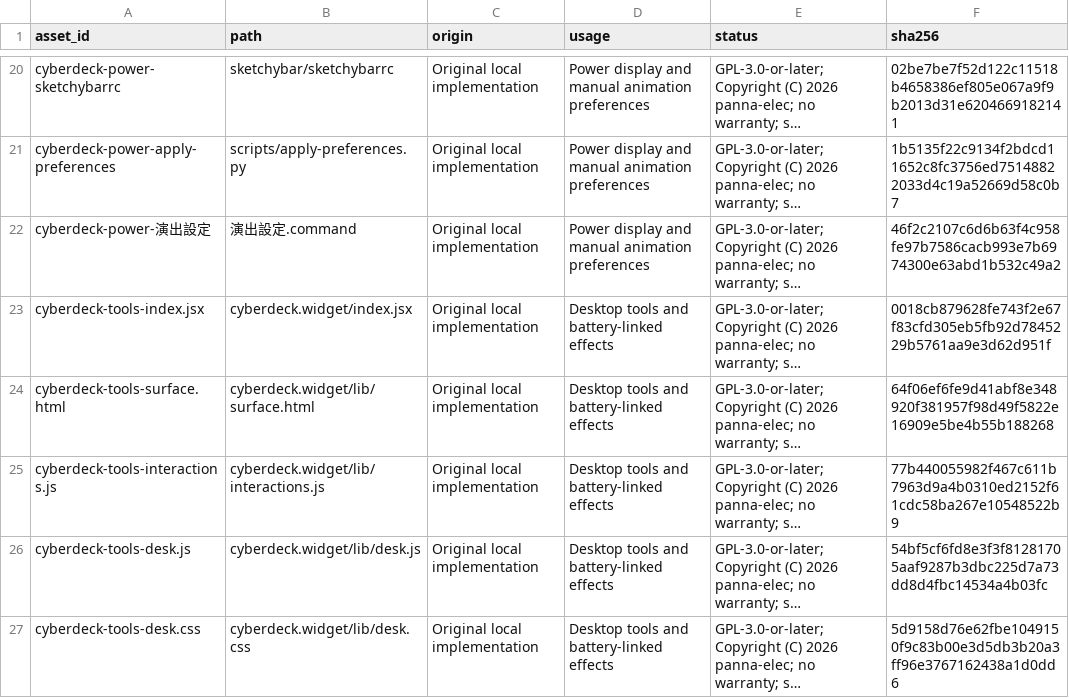
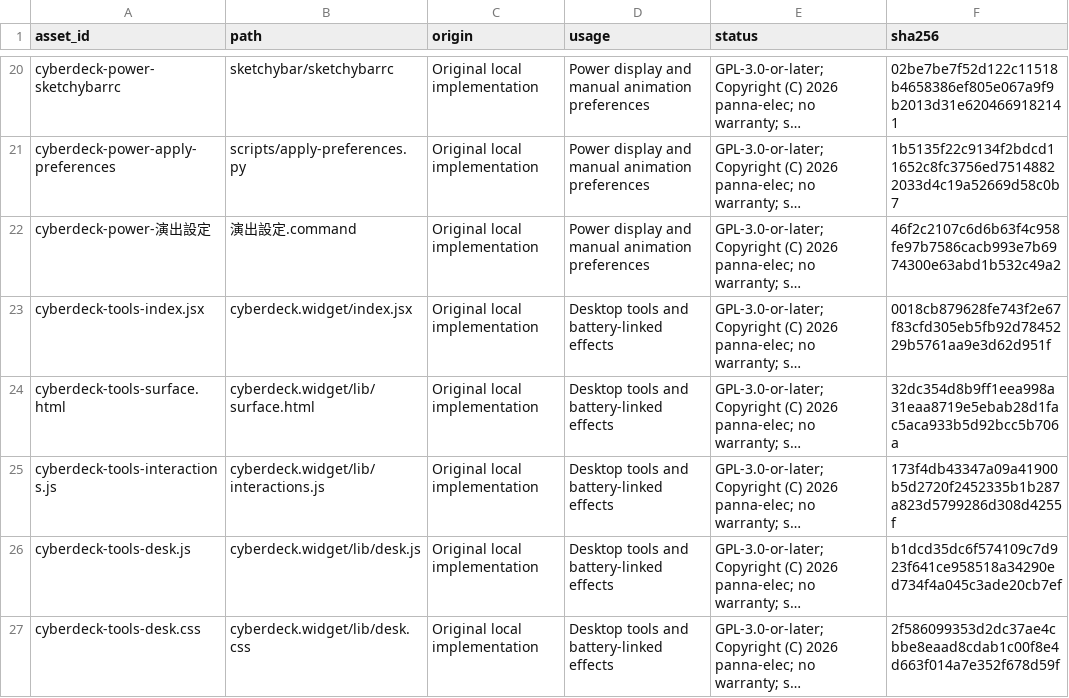
Before and after one commit to panna-elec/widget-design-original-cp, a CSV file: asset-inventory.csv, drawn as a sheet; only a part is shown, gaps mark what is left out; long unchanged cells end in …; the diff covers the shown part only; the diff names each change by its address in the sheet, - before the commit and + after, or states it on an @@ line.

```diff
--- a/asset-inventory.csv
+++ b/asset-inventory.csv
-F24 (sha256): 64f06ef6fe9d41abf8e348920f381957f98d49f5822e16909e5be4b55b188268
+F24 (sha256): 32dc354d8b9ff1eea998a31eaa8719e5ebab28d1fac5aca933b5d92bcc5b706a
-F25 (sha256): 77b440055982f467c611b7963d9a4b0310ed2152f61cdc58ba267e10548522b9
+F25 (sha256): 173f4db43347a09a41900b5d2720f2452335b1b287a823d5799286d308d4255f
-F26 (sha256): 54bf5cf6fd8e3f3f81281705aaf9287b3dbc225d7a73dd8d4fbc14534a4b03fc
+F26 (sha256): b1dcd35dc6f574109c7d923f641ce958518a34290ed734f4a045c3ade20cb7ef
-F27 (sha256): 5d9158d76e62fbe1049150f9c83b00e3d5db3b20a3ff96e3767162438a1d0dd6
+F27 (sha256): 2f586099353d2dc37ae4cbbe8eaad8cdab1c00f8e4d663f014a7e352f678d59f
```
Also changed, not shown: 1 added row and 11 edited cells elsewhere in this file, 26 other files.
